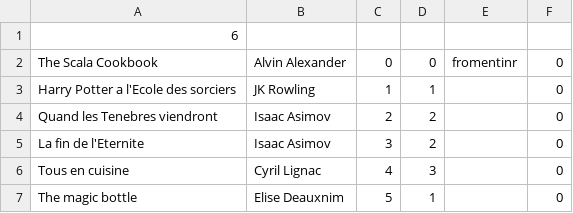
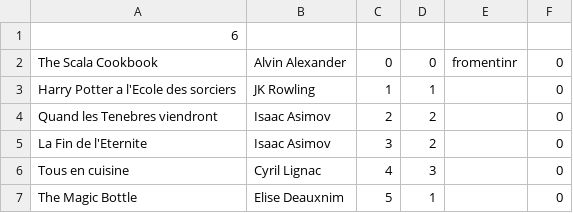
Before and after one commit to Iltotore/bibliotheque, a CSV file: books.csv, drawn as a sheet.

Commit message:
fix: Book title cases

```diff
--- a/books.csv
+++ b/books.csv
@@ -4,4 +4,4 @@ Harry Potter a l'Ecole des sorciers,JK Rowling,1,1, ,0
 Quand les Tenebres viendront,Isaac Asimov,2,2, ,0
-La fin de l'Eternite,Isaac Asimov,3,2, ,0
+La Fin de l'Eternite,Isaac Asimov,3,2, ,0
 Tous en cuisine,Cyril Lignac,4,3, ,0
-The magic bottle,Elise Deauxnim,5,1, ,0
+The Magic Bottle,Elise Deauxnim,5,1, ,0
```
